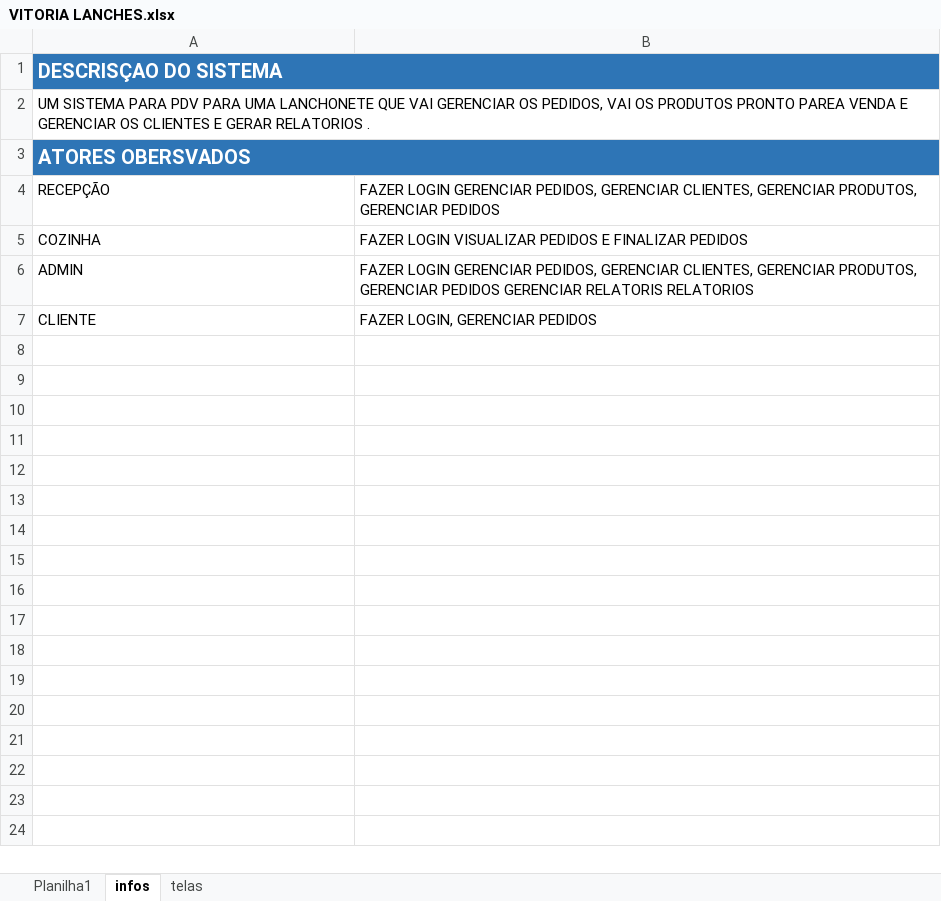
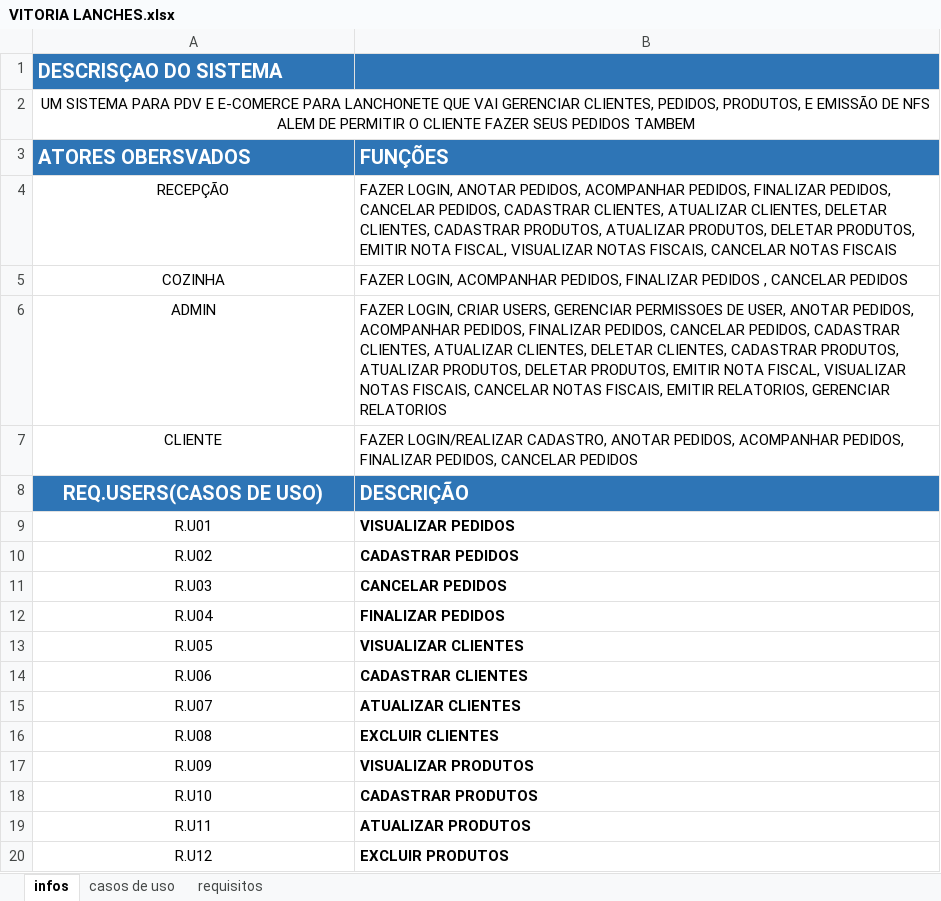
Before and after one commit to kauebdev/Projeto_Vitoria_Lanches, an Excel workbook: DS/VITORIA LANCHES.xlsx, sheet infos, drawn as a sheet; only a part is shown; values as stored, in another font and other column widths than the file's, no borders; removed rows and columns are numbered as before the commit, all else as after; the diff covers the shown part only; the diff names each change by its address in the sheet, - before the commit and + after, or states it on an @@ line.

```diff
--- a/DS/VITORIA LANCHES.xlsx (sheet infos)
+++ b/DS/VITORIA LANCHES.xlsx (sheet infos)
-sheet tab: Planilha1
-sheet tab: telas
+sheet tab: casos de uso
+sheet tab: requisitos
-A1:B1 merged
-A2 (ATORES OBERSVADOS): …PARA PDV PARA UMA LANCHONETE QUE VAI GERENCIAR OS PEDIDOS, VAI OS PRODUTOS PRONTO PAREA VENDA E GERENCIAR OS CLIENTES E GERAR RELATORIOS .
+A2 (ATORES OBERSVADOS): …PARA PDV E E-COMERCE PARA LANCHONETE QUE VAI GERENCIAR CLIENTES, PEDIDOS, PRODUTOS, E EMISSÃO DE NFS ALEM DE PERMITIR O CLIENTE FAZER SEUS PEDIDOS TAMBEM
-A2 alignment: left
+A2 alignment: center
-A3:B3 merged
-B3: (empty)
+B3: FUNÇÕES
-A4:A7 alignment: left
+A4:A7 alignment: center
-B4 (FUNÇÕES): FAZER LOGIN GERENCIAR PEDIDOS, GERENCIAR CLIENTES, GERENCIAR PRODUTOS, GERENCIAR PEDIDOS
+B4 (FUNÇÕES): FAZER LOGIN, ANOTAR PEDIDOS, ACOMPANHAR PEDIDOS, FINALIZAR PEDIDOS, CANCELAR PEDIDOS, CADASTRAR CLIENTES, ATUALIZAR CLIENTES, DELETAR CLIENTES, CADASTRAR PRODUTOS, ATUALIZAR PRODUTOS, DELETAR PRODUTOS, EMITIR NOTA FISCAL, VISUALIZAR NOTAS FISCAIS, CANCELAR NOTAS FISCAIS
-B5 (FUNÇÕES): FAZER LOGIN VISUALIZAR PEDIDOS E FINALIZAR PEDIDOS
+B5 (FUNÇÕES): FAZER LOGIN, ACOMPANHAR PEDIDOS, FINALIZAR PEDIDOS , CANCELAR PEDIDOS
-B6 (FUNÇÕES): FAZER LOGIN GERENCIAR PEDIDOS, GERENCIAR CLIENTES, GERENCIAR PRODUTOS, GERENCIAR PEDIDOS GERENCIAR RELATORIS RELATORIOS
+B6 (FUNÇÕES): FAZER LOGIN, CRIAR USERS, GERENCIAR PERMISSOES DE USER, ANOTAR PEDIDOS, ACOMPANHAR PEDIDOS, FINALIZAR PEDIDOS, CANCELAR PEDIDOS, CADASTRAR CLIENTES, ATUALIZAR CLIENTES, DELETAR CLIENTES, CADASTRAR PRODUTOS, ATUALIZAR PRODUTOS, DELETAR PRODUTOS, EMITIR NOTA FISCAL, VISUALIZAR NOTAS FISCAIS, CANCELAR NOTAS FISCAIS, EMITIR RELATORIOS, GERENCIAR RELATORIOS
-B7 (FUNÇÕES): FAZER LOGIN, GERENCIAR PEDIDOS
+B7 (FUNÇÕES): FAZER LOGIN/REALIZAR CADASTRO, ANOTAR PEDIDOS, ACOMPANHAR PEDIDOS, FINALIZAR PEDIDOS, CANCELAR PEDIDOS
+row 8: REQ.USERS(CASOS DE USO) | DESCRIÇÃO
+row 9: R.U01 | VISUALIZAR PEDIDOS
+row 10: R.U02 | CADASTRAR PEDIDOS
+row 11: R.U03 | CANCELAR PEDIDOS
+row 12: R.U04 | FINALIZAR PEDIDOS
+row 13: R.U05 | VISUALIZAR CLIENTES
+row 14: R.U06 | CADASTRAR CLIENTES
+row 15: R.U07 | ATUALIZAR CLIENTES
+row 16: R.U08 | EXCLUIR CLIENTES
+row 17: R.U09 | VISUALIZAR PRODUTOS
+row 18: R.U10 | CADASTRAR PRODUTOS
+row 19: R.U11 | ATUALIZAR PRODUTOS
+row 20: R.U12 | EXCLUIR PRODUTOS
```
Also changed, not shown: 22 added rows elsewhere in this sheet, 2 other files.
